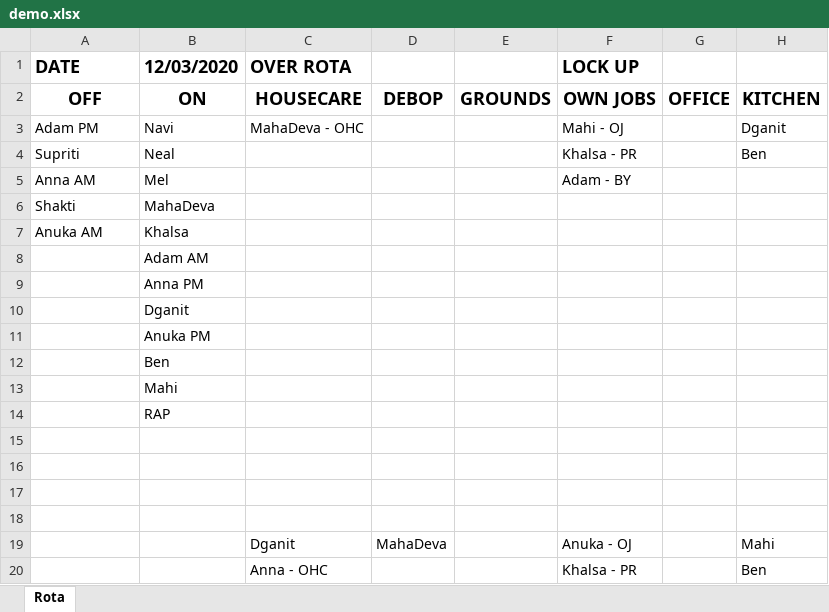
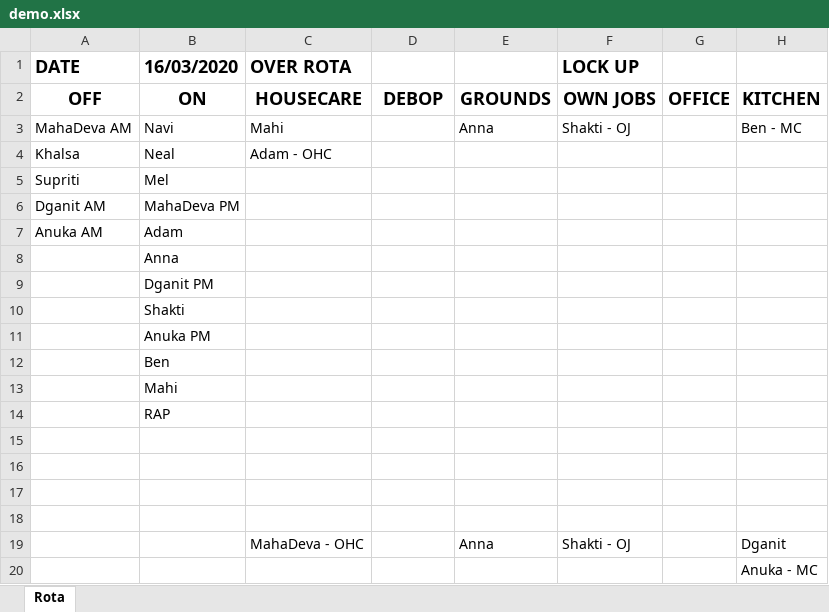
Before and after one commit to Mungert69/DayOffService, an Excel workbook: DaysOff/demo.xlsx, sheet Rota, drawn as a sheet; values as stored, in another font and other column widths than the file's, no borders; removed rows and columns are numbered as before the commit, all else as after; the diff names each change by its address in the sheet, - before the commit and + after, or states it on an @@ line.

Commit message:
Added MC to excel export

```diff
--- a/DaysOff/demo.xlsx (sheet Rota)
+++ b/DaysOff/demo.xlsx (sheet Rota)
-B1: 12/03/2020
+B1: 16/03/2020
-A3 (DATE): Adam PM
+A3 (DATE): MahaDeva AM
-C3 (OVER ROTA): MahaDeva - OHC
+C3 (OVER ROTA): Mahi
-E3: (empty)
+E3: Anna
-F3 (LOCK UP): Mahi - OJ
+F3 (LOCK UP): Shakti - OJ
-H3: Dganit
+H3: Ben - MC
-A4 (DATE): Supriti
+A4 (DATE): Khalsa
-C4 (OVER ROTA): (empty)
+C4 (OVER ROTA): Adam - OHC
-F4 (LOCK UP): Khalsa - PR
+F4 (LOCK UP): (empty)
-H4: Ben
+H4: (empty)
-A5 (DATE): Anna AM
+A5 (DATE): Supriti
-F5 (LOCK UP): Adam - BY
+F5 (LOCK UP): (empty)
-row 6: Shakti | MahaDeva
+row 6: Dganit AM | MahaDeva PM
-B7 (16/03/2020): Khalsa
+B7 (16/03/2020): Adam
-B8 (16/03/2020): Adam AM
+B8 (16/03/2020): Anna
-B9 (16/03/2020): Anna PM
+B9 (16/03/2020): Dganit PM
-B10 (16/03/2020): Dganit
+B10 (16/03/2020): Shakti
-row 19:  |  | Dganit | MahaDeva |  | Anuka - OJ |  | Mahi
-row 20:  |  | Anna - OHC |  |  | Khalsa - PR |  | Ben
+row 19:  |  | MahaDeva - OHC |  | Anna | Shakti - OJ |  | Dganit
+row 20:  |  |  |  |  |  |  | Anuka - MC
```
Also changed, not shown: 1 other file.
